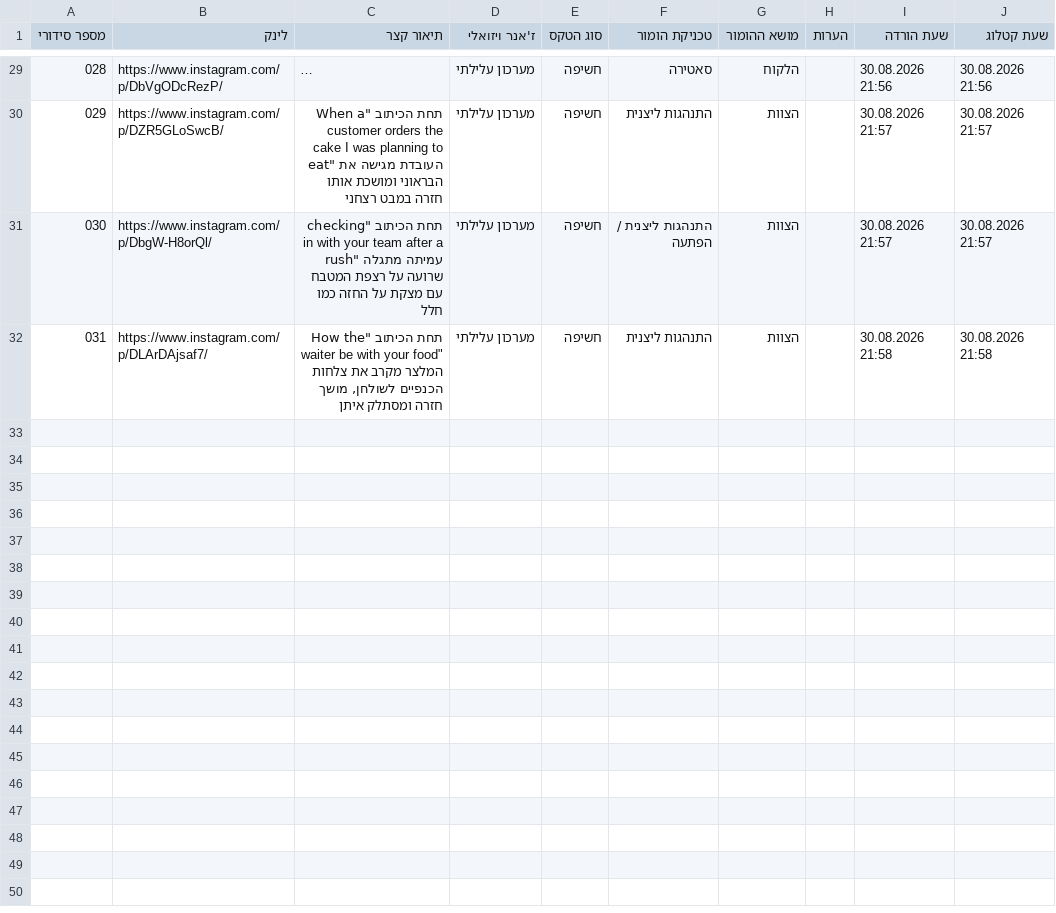
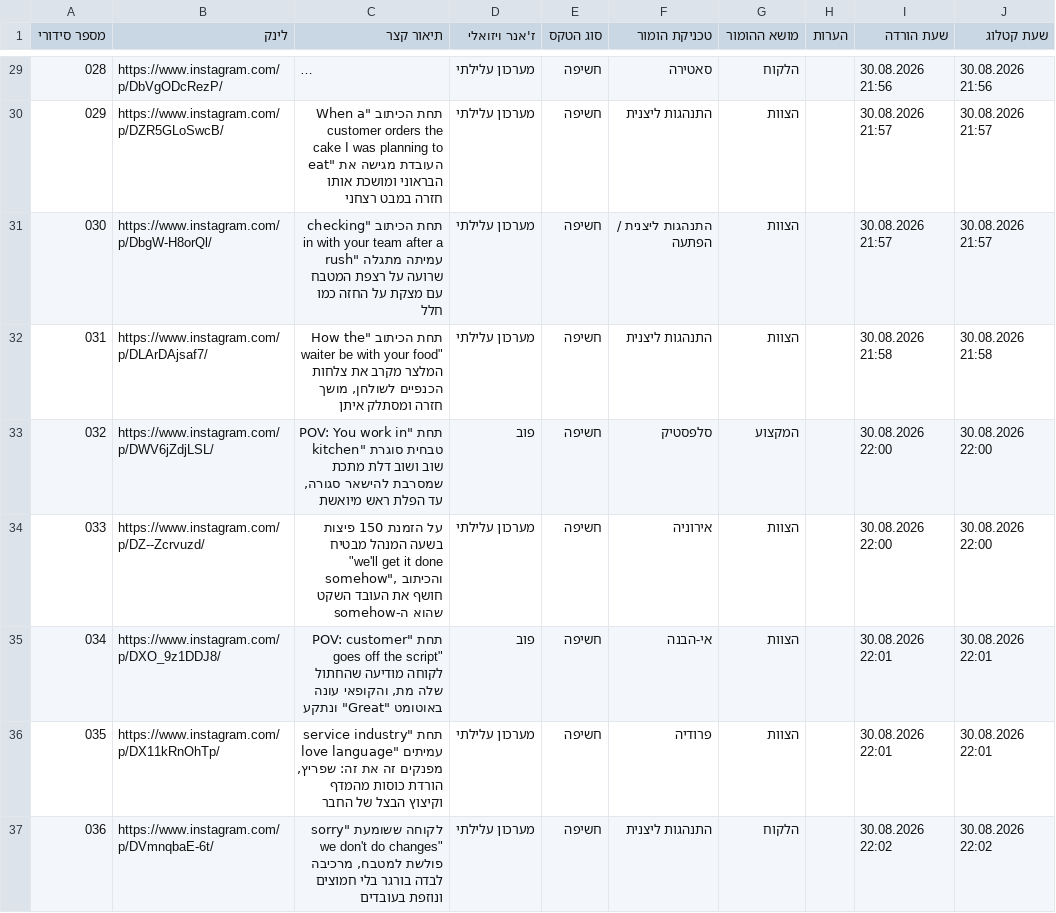
Before and after one commit to barakliver/danipro, a CSV file: research_database.csv, drawn as a sheet; only a part is shown, gaps mark what is left out; long unchanged cells end in ….

```diff
--- a/research_database.csv
+++ b/research_database.csv
@@ -32 +32,6 @@
 031,https://www.instagram.com/p/DLArDAjsaf7/,"תחת הכיתוב ""How the waiter be with your food"" המלצר מקרב את צלחות הכנפיים לשולחן, מושך חזרה ומסתלק איתן",מערכון עלילתי,חשיפה,התנהגות ליצנית,הצוות,,30.08.2026 21:58,30.08.2026 21:58
+032,https://www.instagram.com/p/DWV6jZdjLSL/,"תחת ""POV: You work in kitchen"" טבחית סוגרת שוב ושוב דלת מתכת שמסרבת להישאר סגורה, עד הפלת ראש מיואשת",פוב,חשיפה,סלפסטיק,המקצוע,,30.08.2026 22:00,30.08.2026 22:00
+033,https://www.instagram.com/p/DZ--Zcrvuzd/,"על הזמנת 150 פיצות בשעה המנהל מבטיח ""we'll get it done somehow"", והכיתוב חושף את העובד השקט שהוא ה-somehow",מערכון עלילתי,חשיפה,אירוניה,הצוות,,30.08.2026 22:00,30.08.2026 22:00
+034,https://www.instagram.com/p/DXO_9z1DDJ8/,"תחת ""POV: customer goes off the script"" לקוחה מודיעה שהחתול שלה מת, והקופאי עונה באוטומט ""Great"" ונתקע",פוב,חשיפה,אי-הבנה,הצוות,,30.08.2026 22:01,30.08.2026 22:01
+035,https://www.instagram.com/p/DX11kRnOhTp/,"תחת ""service industry love language"" עמיתים מפנקים זה את זה: שפריץ, הורדת כוסות מהמדף וקיצוץ הבצל של החבר",מערכון עלילתי,חשיפה,פרודיה,הצוות,,30.08.2026 22:01,30.08.2026 22:01
+036,https://www.instagram.com/p/DVmnqbaE-6t/,"לקוחה ששומעת ""sorry we don't do changes"" פולשת למטבח, מרכיבה לבדה בורגר בלי חמוצים ונוזפת בעובדים",מערכון עלילתי,חשיפה,התנהגות ליצנית,הלקוח,,30.08.2026 22:02,30.08.2026 22:02
```
